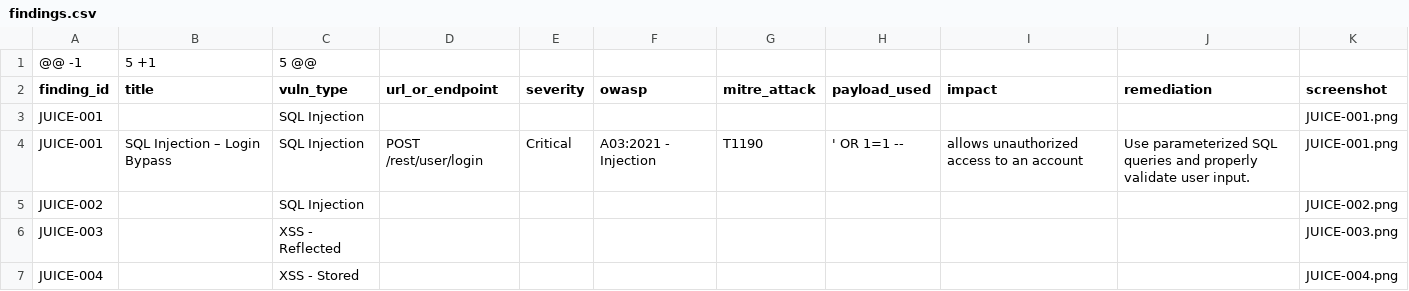
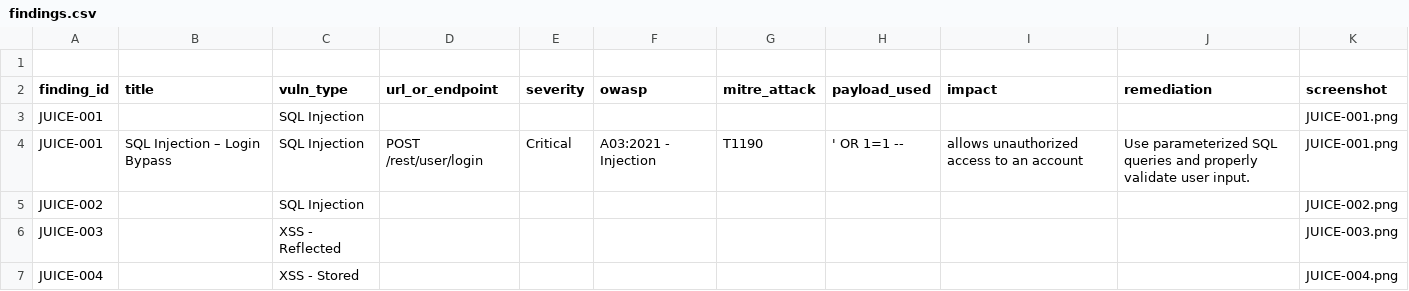
Before and after one commit to Alteyae/cs24-lab1, a CSV file: findings.csv, drawn as a sheet.

Commit message:
Fix formatting issues in findings.csv

```diff
--- a/findings.csv
+++ b/findings.csv
@@ -1,2 +1,2 @@
-@@ -1,5 +1,5 @@
+
 finding_id,title,vuln_type,url_or_endpoint,severity,owasp,mitre_attack,payload_used,impact,remediation,screenshot
```
